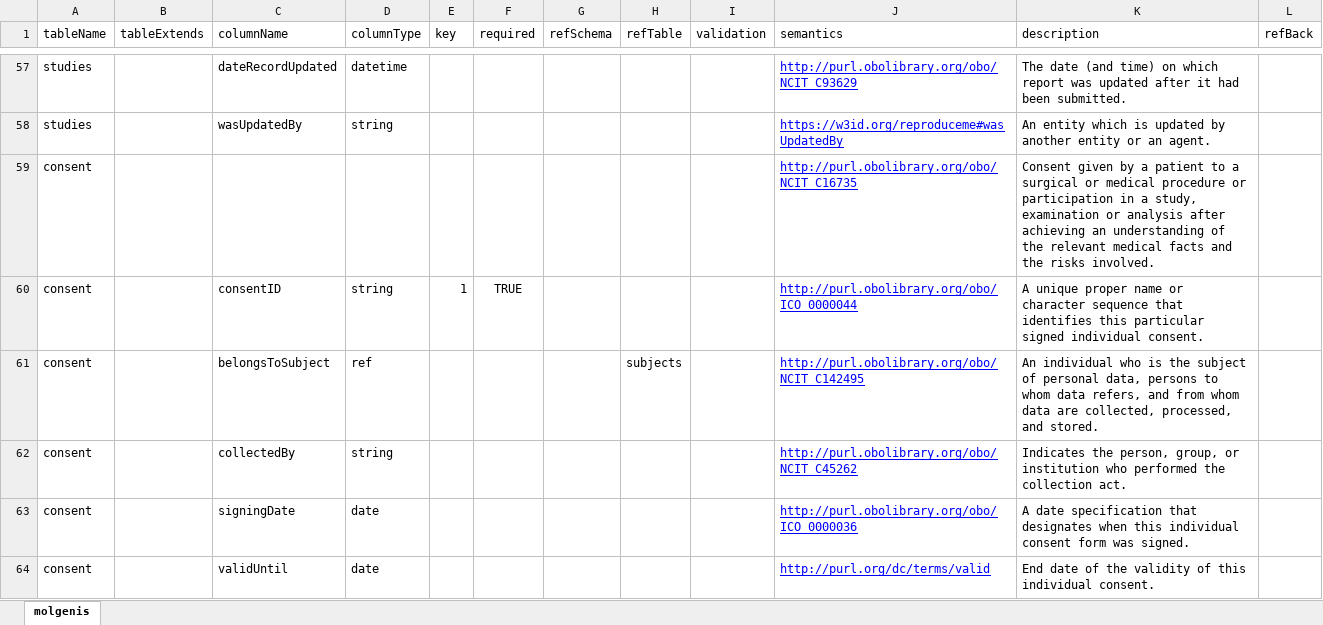
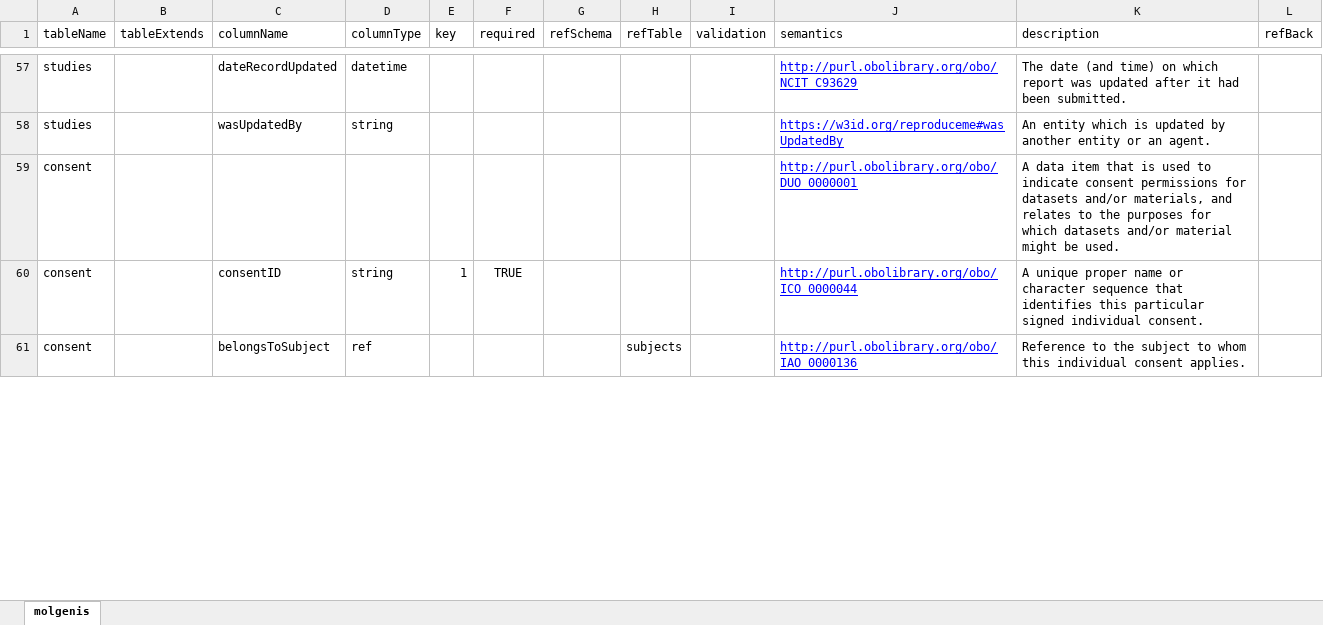
Before and after one commit to molgenis/rd-datamodel, an Excel workbook: dist/umdm_emx2.xlsx, sheet molgenis, drawn as a sheet; only a part is shown, gaps mark what is left out; values as stored, in another font and other column widths than the file's, no borders; removed rows and columns are numbered as before the commit, all else as after; the diff covers the shown part only; the diff names each change by its address in the sheet, - before the commit and + after, or states it on an @@ line.

```diff
--- a/dist/umdm_emx2.xlsx (sheet molgenis)
+++ b/dist/umdm_emx2.xlsx (sheet molgenis)
-J59 (semantics): http://purl.obolibrary.org/obo/NCIT_C16735
+J59 (semantics): http://purl.obolibrary.org/obo/DUO_0000001
-K59 (description): Consent given by a patient to a surgical or medical procedure or participation in a study, examination or analysis after achieving an understanding of the relevant medical facts and the risks involved.
+K59 (description): A data item that is used to indicate consent permissions for datasets and/or materials, and relates to the purposes for which datasets and/or material might be used.
-J61 (semantics): http://purl.obolibrary.org/obo/NCIT_C142495
+J61 (semantics): http://purl.obolibrary.org/obo/IAO_0000136
-K61 (description): An individual who is the subject of personal data, persons to whom data refers, and from whom data are collected, processed, and stored.
+K61 (description): Reference to the subject to whom this individual consent applies.
-row 62: consent |  | collectedBy | string |  |  |  |  |  | http://purl.obolibrary.org/obo/NCIT_C45262 | Indicates the person, group, or institution who performed the collection act.
-row 63: consent |  | signingDate | date |  |  |  |  |  | http://purl.obolibrary.org/obo/ICO_0000036 | A date specification that designates when this individual consent form was signed.
-row 64: consent |  | validUntil | date |  |  |  |  |  | http://purl.org/dc/terms/valid | End date of the validity of this individual consent.
```
Also changed, not shown: 8 added rows, 9 removed rows and 15 edited cells elsewhere in this sheet, dist/COSAS.xlsx, dist/umdm_lookups_emx2.xlsx, 3 other files.
